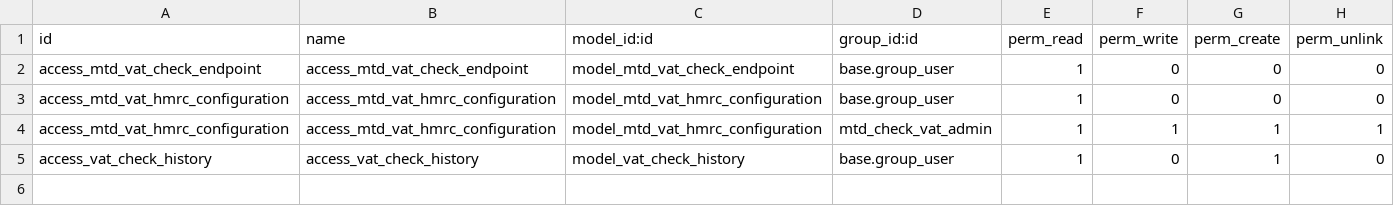
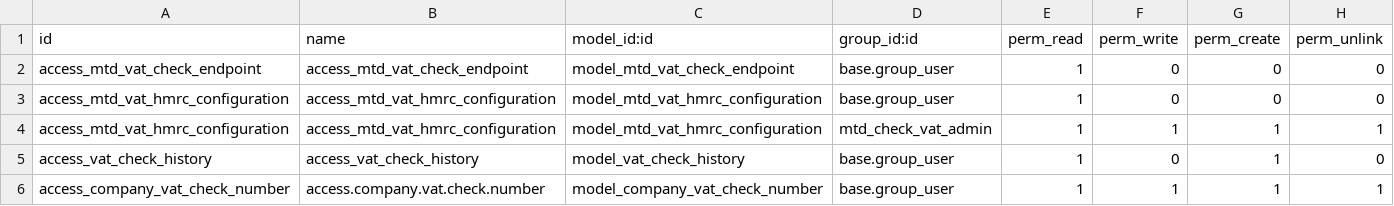
Before and after one commit to OpusVL/Odoo-Uk-Accounting, a CSV file: account_vat_check/security/ir.model.access.csv, drawn as a sheet.

Commit message:
[FIX] Adding the access right for VAT check wizard

```diff
--- a/account_vat_check/security/ir.model.access.csv
+++ b/account_vat_check/security/ir.model.access.csv
@@ -5 +5,2 @@ access_mtd_vat_hmrc_configuration,access_mtd_vat_hmrc_configuration,model_mtd_va
 access_vat_check_history,access_vat_check_history,model_vat_check_history,base.group_user,1,0,1,0
+access_company_vat_check_number,access.company.vat.check.number,model_company_vat_check_number,base.group_user,1,1,1,1
```
